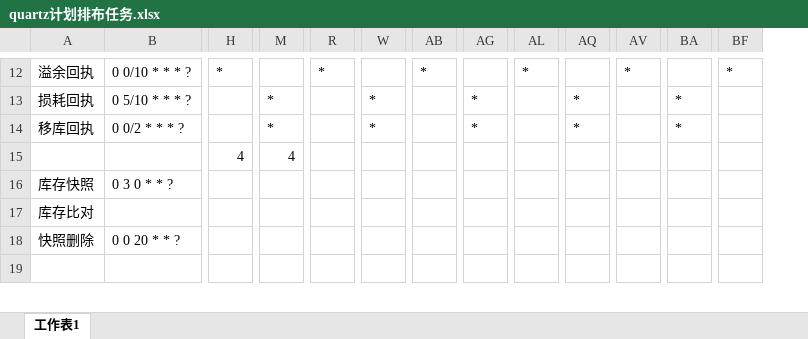
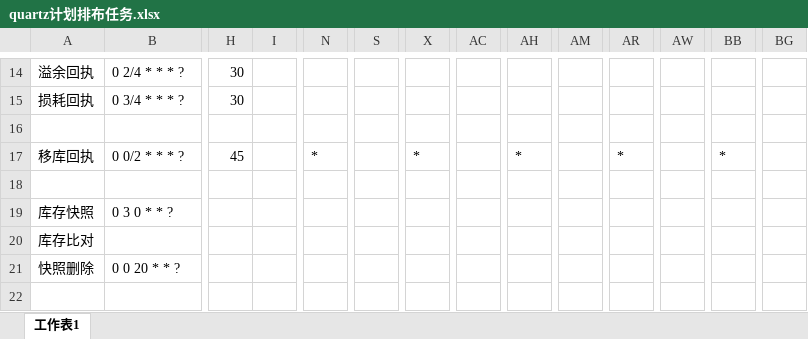
Before and after one commit to LoveTangNow/sqls, an Excel workbook: 配置文件/quartz计划排布任务.xlsx, sheet 工作表1, drawn as a sheet; only a part is shown, gaps mark what is left out; values as stored, in another font and other column widths than the file's, no cell formats; conditional formats not drawn; addresses are those after the commit; rows hold the shown columns only; the diff covers the shown part only; the diff names each change by its address in the sheet, - before the commit and + after, or states it on an @@ line.

```diff
--- a/配置文件/quartz计划排布任务.xlsx (sheet 工作表1)
+++ b/配置文件/quartz计划排布任务.xlsx (sheet 工作表1)
+column H, rows 14-15: 30 | 30; row 17: 45
-B14: 0 0/10 * * * ?
+B14: 0 2/4 * * * ?
-I14: *
+I14: (empty)
-S14: *
+S14: (empty)
-AC14: *
+AC14: (empty)
-AM14: *
+AM14: (empty)
-AW14: *
+AW14: (empty)
-BG14: *
+BG14: (empty)
-B15: 0 5/10 * * * ?
+B15: 0 3/4 * * * ?
-N15: *
+N15: (empty)
-X15: *
+X15: (empty)
-AH15: *
+AH15: (empty)
-AR15: *
+AR15: (empty)
-BB15: *
+BB15: (empty)
+row 16: (empty)
-row 18:  |  | 4 | 4
+row 18: (empty)
```
Also changed, not shown: 4 added rows, 2 removed rows and 115 edited cells elsewhere in this sheet, cell formats, formulas that keep their value.
